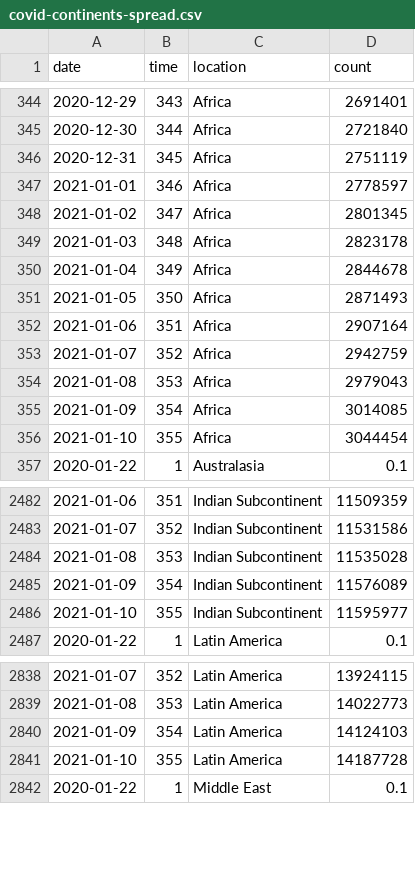
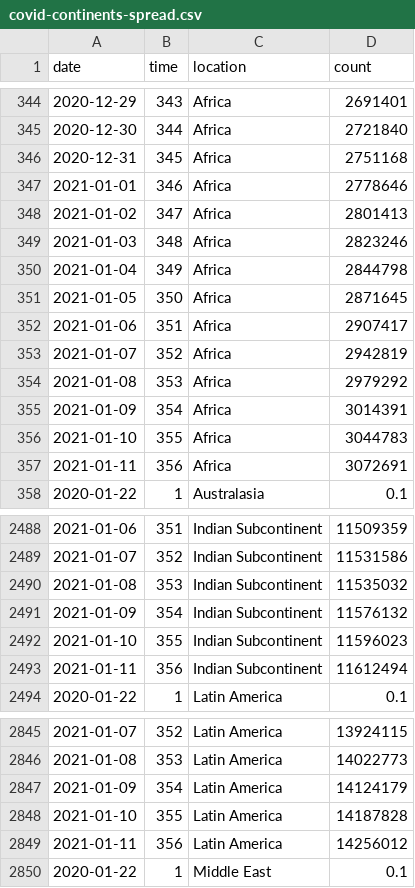
Before and after one commit to robhanssen/covid19-v2, a CSV file: data/covid-continents-spread.csv, drawn as a sheet; only a part is shown, gaps mark what is left out; the diff covers the shown part only.

Commit message:
Automated data update Jan 12, 2021 at 05:01

```diff
--- a/data/covid-continents-spread.csv
+++ b/data/covid-continents-spread.csv
@@ -345,13 +345,14 @@ date,time,location,count
 2020-12-30,344,Africa,2721840
-2020-12-31,345,Africa,2751119
-2021-01-01,346,Africa,2778597
-2021-01-02,347,Africa,2801345
-2021-01-03,348,Africa,2823178
-2021-01-04,349,Africa,2844678
-2021-01-05,350,Africa,2871493
-2021-01-06,351,Africa,2907164
-2021-01-07,352,Africa,2942759
-2021-01-08,353,Africa,2979043
-2021-01-09,354,Africa,3014085
-2021-01-10,355,Africa,3044454
+2020-12-31,345,Africa,2751168
+2021-01-01,346,Africa,2778646
+2021-01-02,347,Africa,2801413
+2021-01-03,348,Africa,2823246
+2021-01-04,349,Africa,2844798
+2021-01-05,350,Africa,2871645
+2021-01-06,351,Africa,2907417
+2021-01-07,352,Africa,2942819
+2021-01-08,353,Africa,2979292
+2021-01-09,354,Africa,3014391
+2021-01-10,355,Africa,3044783
+2021-01-11,356,Africa,3072691
 2020-01-22,1,Australasia,0.1
@@ -2483,5 +2489,6 @@ date,time,location,count
 2021-01-07,352,Indian Subcontinent,11531586
-2021-01-08,353,Indian Subcontinent,11535028
-2021-01-09,354,Indian Subcontinent,11576089
-2021-01-10,355,Indian Subcontinent,11595977
+2021-01-08,353,Indian Subcontinent,11535032
+2021-01-09,354,Indian Subcontinent,11576132
+2021-01-10,355,Indian Subcontinent,11596023
+2021-01-11,356,Indian Subcontinent,11612494
 2020-01-22,1,Latin America,0.1
@@ -2839,4 +2846,5 @@ date,time,location,count
 2021-01-08,353,Latin America,14022773
-2021-01-09,354,Latin America,14124103
-2021-01-10,355,Latin America,14187728
+2021-01-09,354,Latin America,14124179
+2021-01-10,355,Latin America,14187828
+2021-01-11,356,Latin America,14256012
 2020-01-22,1,Middle East,0.1
```
Also changed, not shown: 10 added rows and 2 edited cells elsewhere in this file, data/covid-continents-deaths.csv, data/covid-continents-deathsgrowth.csv, 32 other files.
